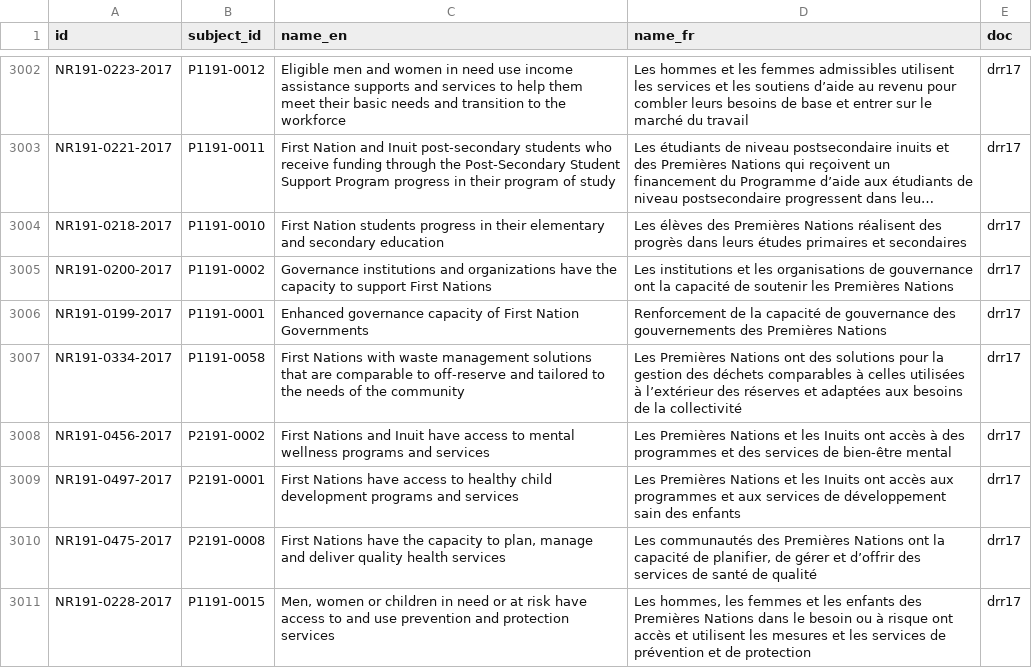
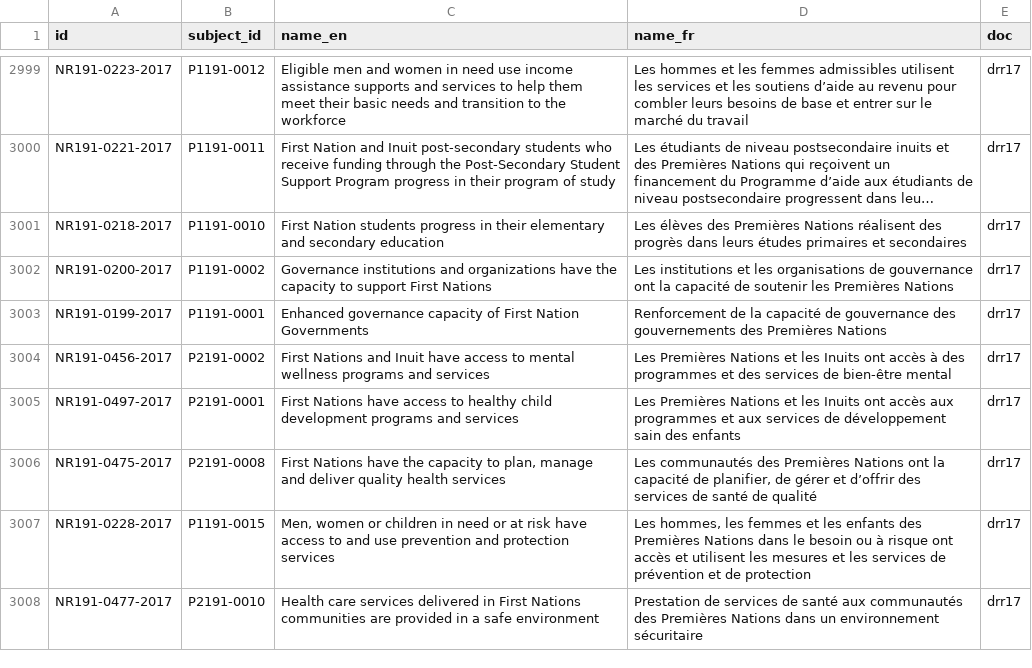
Before and after one commit to TBS-EACPD/infobase, a CSV file: data/results.csv, drawn as a sheet; only a part is shown, gaps mark what is left out; the shorter side is filled out with more unchanged rows; long unchanged cells end in …; removed rows and columns are numbered as before the commit, all else as after; the diff covers the shown part only; the diff names each change by its address in the sheet, - before the commit and + after, or states it on an @@ line.

```diff
--- a/data/results.csv
+++ b/data/results.csv
-row 3007: NR191-0334-2017 | P1191-0058 | First Nations with waste management solutions that are comparable to off-reserve and tailored to the needs of the community | Les Premières Nations ont des solutions pour la gestion des déchets comparables à celles utilisées à l’extérieur des réserves et adaptées aux besoins de la collectivité | drr17
```
Also changed, not shown: 2 added rows, 7 removed rows and 12 edited cells elsewhere in this file, data/igoc.csv, data/igoc_en.csv, 19 other files.
